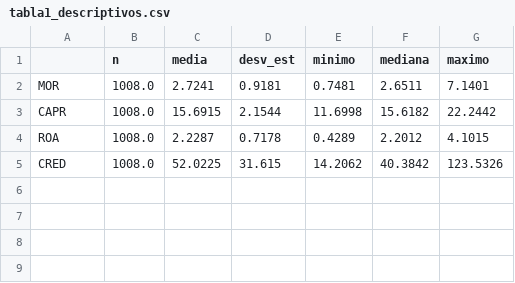
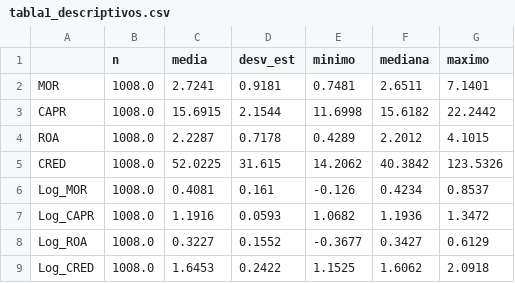
Before and after one commit to ImasumajjGarciaBeltran/indicadores-prudenciales-alianza-pacifico, a CSV file: salidas/tabla1_descriptivos.csv, drawn as a sheet; the diff names each change by its address in the sheet, - before the commit and + after, or states it on an @@ line.

Commit message:
Fase 7 (v2): modelo de regresión log-log (MCO y efectos fijos), salidas tipo Stata, robustez

```diff
--- a/salidas/tabla1_descriptivos.csv
+++ b/salidas/tabla1_descriptivos.csv
+row 6: Log_MOR | 1008.0 | 0.4081 | 0.161 | -0.126 | 0.4234 | 0.8537
+row 7: Log_CAPR | 1008.0 | 1.1916 | 0.0593 | 1.0682 | 1.1936 | 1.3472
+row 8: Log_ROA | 1008.0 | 0.3227 | 0.1552 | -0.3677 | 0.3427 | 0.6129
+row 9: Log_CRED | 1008.0 | 1.6453 | 0.2422 | 1.1525 | 1.6062 | 2.0918
```
Also changed, not shown: salidas/tabla6_pruebas.csv, salidas/tabla7_hipotesis.csv, 31 other files.
